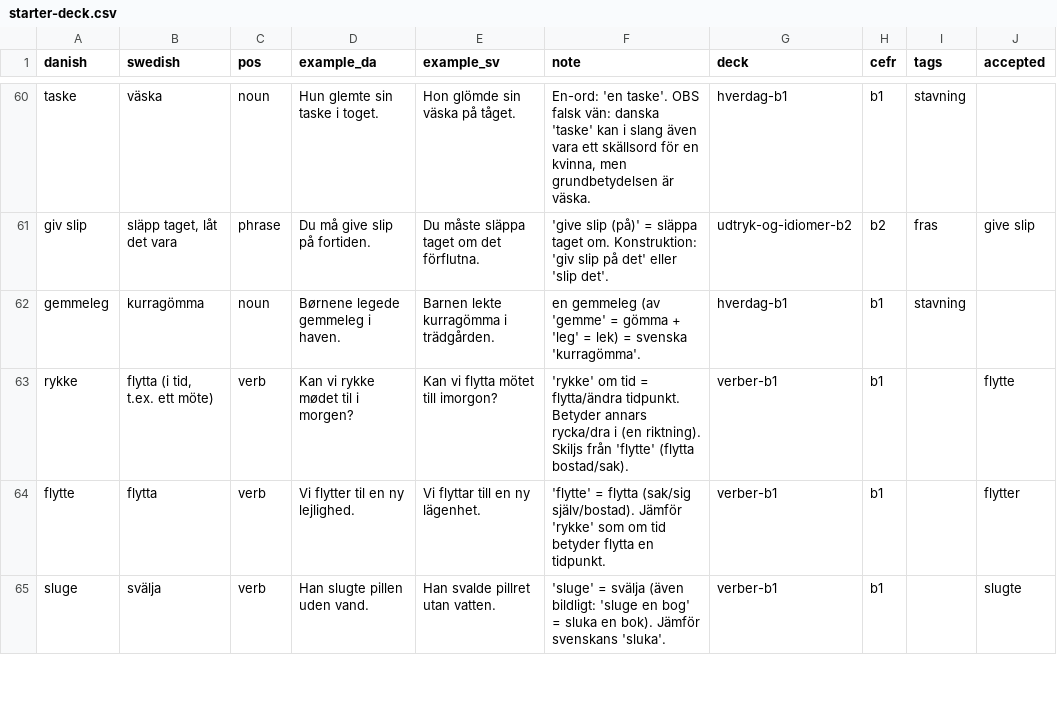
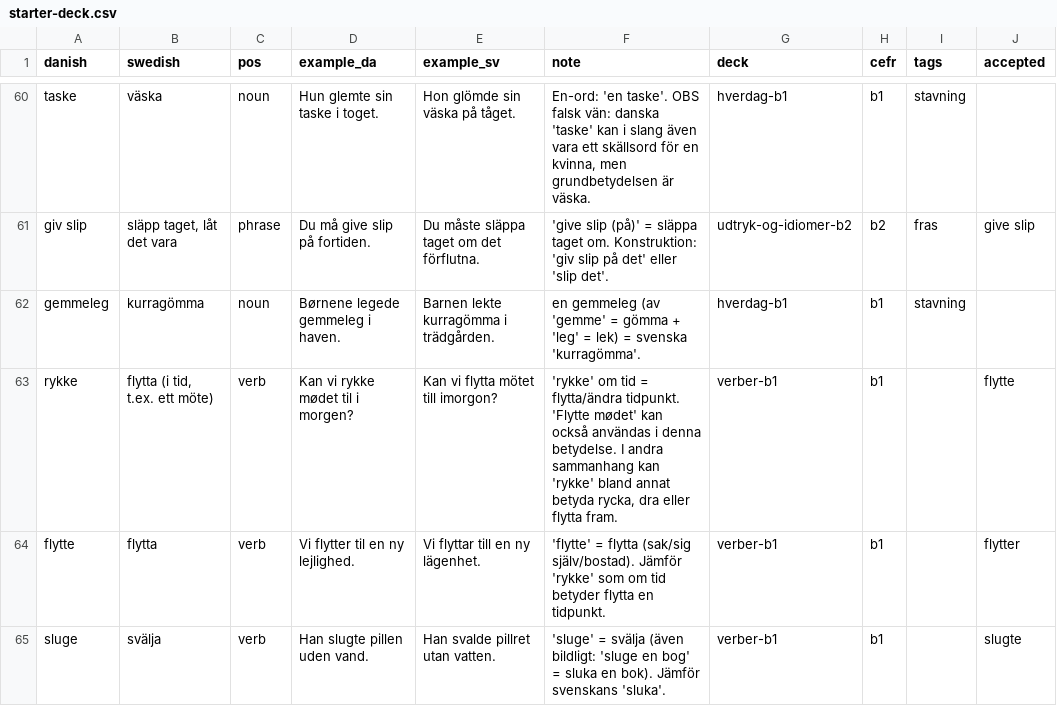
Before and after one commit to rassa328/danishproject, a CSV file: src/data/vocab/starter-deck.csv, drawn as a sheet; only a part is shown, gaps mark what is left out; the diff covers the shown part only; the diff names each change by its address in the sheet, - before the commit and + after, or states it on an @@ line.

```diff
--- a/src/data/vocab/starter-deck.csv
+++ b/src/data/vocab/starter-deck.csv
-F63 (note): …flytta/ändra tidpunkt. Betyder annars rycka/dra i (en riktning). Skiljs från 'flytte' (flytta bostad/sak).
+F63 (note): …flytta/ändra tidpunkt. 'Flytte mødet' kan också användas i denna betydelse. I andra sammanhang kan 'rykke' bland annat betyda rycka, dra eller flytta fram.
```
Also changed, not shown: 9 edited cells elsewhere in this file, src/data/vocab/praksis-deck.csv, 12 other files.
